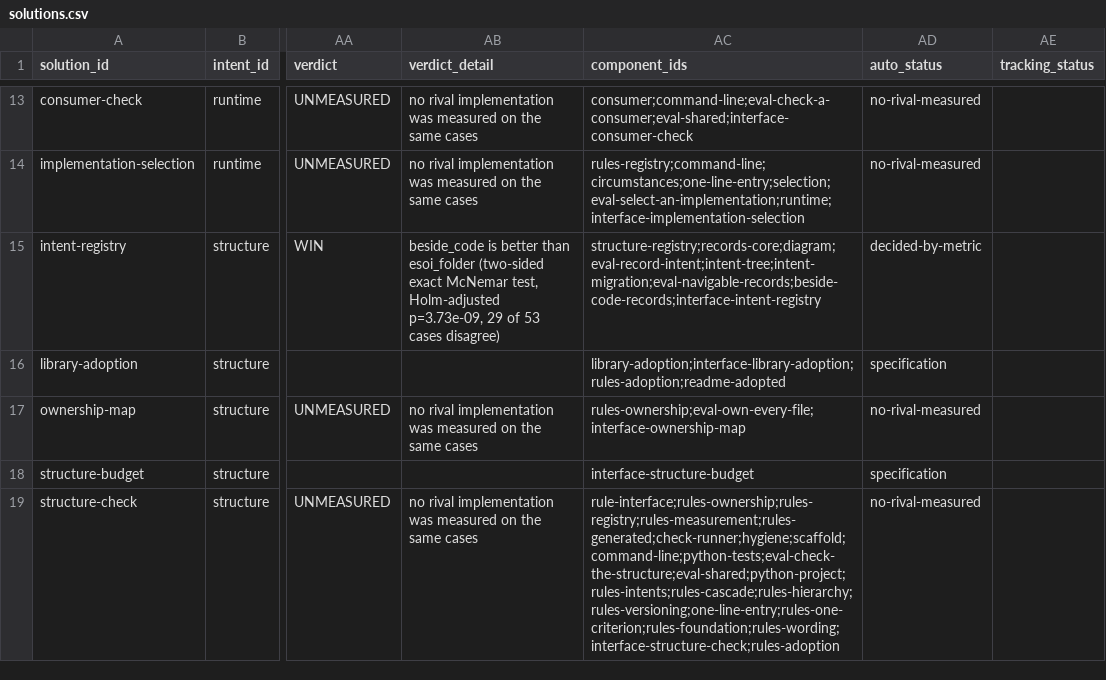
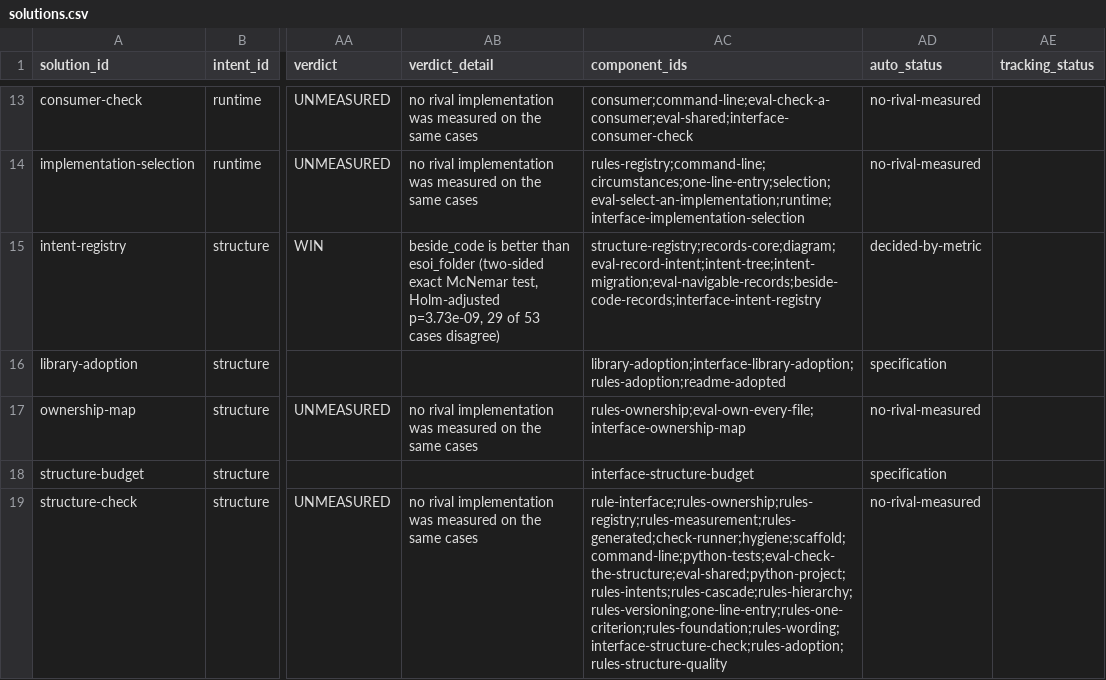
Before and after one commit to JoshuaMathias/evolvable-structure, a CSV file: esoi/tracker/solutions.csv, drawn as a sheet; only a part is shown, gaps mark what is left out; the diff covers the shown part only; the diff names each change by its address in the sheet, - before the commit and + after, or states it on an @@ line.

```diff
--- a/esoi/tracker/solutions.csv
+++ b/esoi/tracker/solutions.csv
-AC19 (component_ids): rule-interface;rules-ownership;rules-registry;rules-measurement;rules-generated;check-runner;hygiene;scaffold;command-line;python-tests;eval-check-the-structure;eval-shared;python-project;rules-intents;rules-cascade;rules-hierarchy;rules-versioning;one-line-entry;rules-one-criterion;rules-foundation;rules-wording;interface-structure-check;rules-adoption
+AC19 (component_ids): rule-interface;rules-ownership;rules-registry;rules-measurement;rules-generated;check-runner;hygiene;scaffold;command-line;python-tests;eval-check-the-structure;eval-shared;python-project;rules-intents;rules-cascade;rules-hierarchy;rules-versioning;one-line-entry;rules-one-criterion;rules-foundation;rules-wording;interface-structure-check;rules-adoption;rules-structure-quality
```
Also changed, not shown: 1 added row and 1 edited cell elsewhere in this file, esoi/components.csv, esoi/tracker/ideals.csv, 57 other files.
